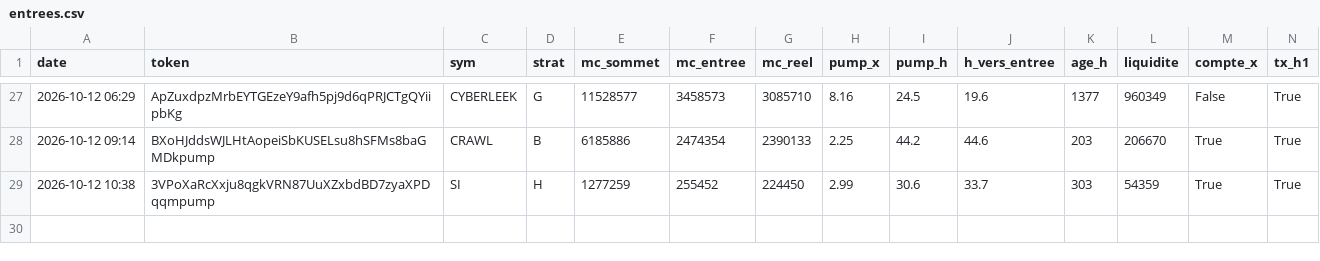
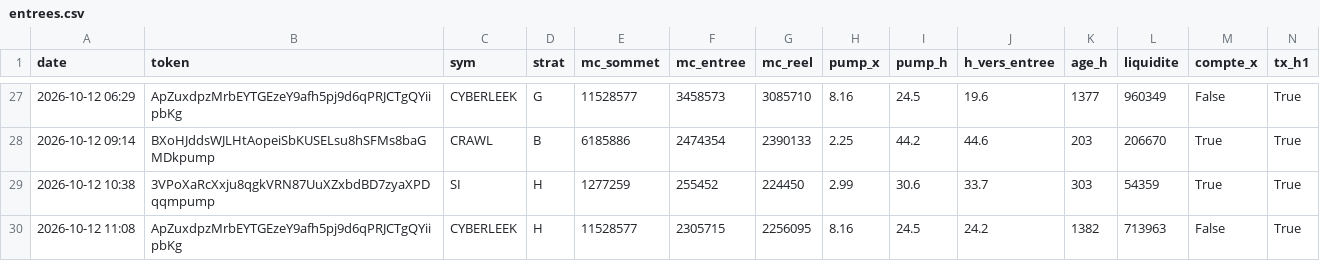
Before and after one commit to loyt1/memecoin-scanner, a CSV file: entrees.csv, drawn as a sheet; only a part is shown, gaps mark what is left out; rows hold the shown columns only; the diff names each change by its address in the sheet, - before the commit and + after, or states it on an @@ line.

```diff
--- a/entrees.csv
+++ b/entrees.csv
+row 30: 2026-10-12 11:08 | ApZuxdpzMrbEYTGEzeY9afh5pj9d6qPRJCTgQYiipbKg | CYBERLEEK | H | 11528577 | 2305715 | 2256095 | 8.16 | 24.5 | 24.2 | 1382 | 713963 | False | True
```
Also changed, not shown: 6 other files.
